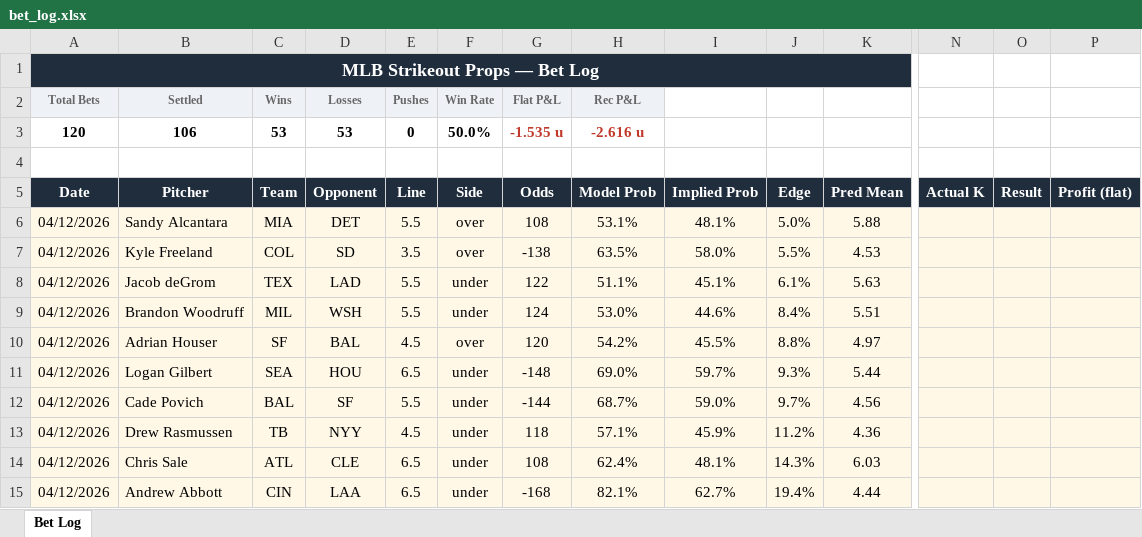
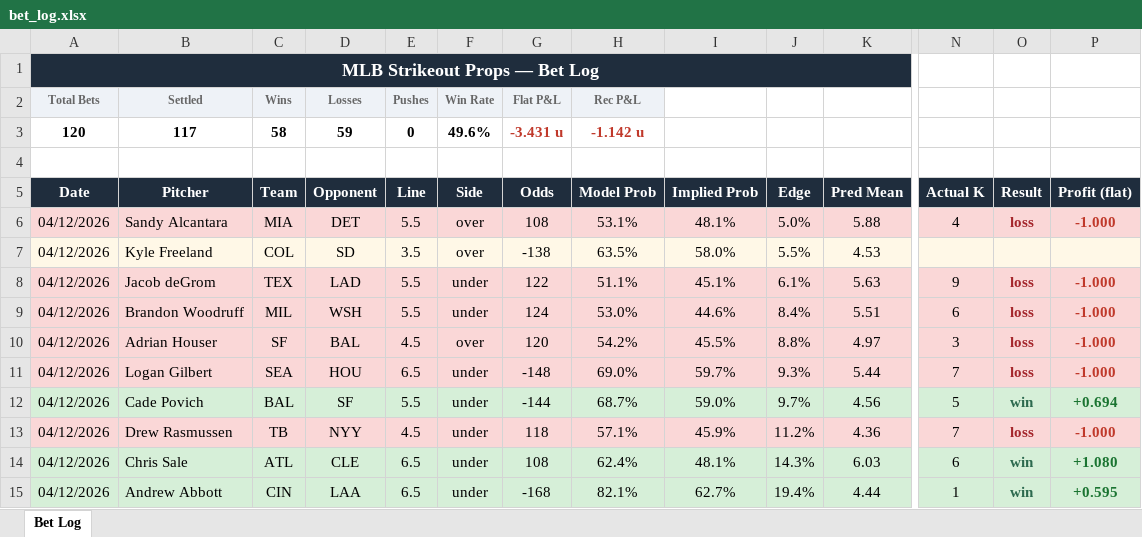
Before and after one commit to andrewrust04-blip/mlb-betting-model, an Excel workbook: bet_log.xlsx, sheet Bet Log, drawn as a sheet; only a part is shown, gaps mark what is left out; values as stored, in another font and other column widths than the file's, no borders; the diff covers the shown part only; the diff names each change by its address in the sheet, - before the commit and + after, or states it on an @@ line.

```diff
--- a/bet_log.xlsx (sheet Bet Log)
+++ b/bet_log.xlsx (sheet Bet Log)
-B3 (Pitcher): 106
+B3 (Pitcher): 117
-C3 (Team): 53
+C3 (Team): 58
-D3 (Opponent): 53
+D3 (Opponent): 59
-F3 (Side): 50.0%
+F3 (Side): 49.6%
-G3 (Odds): -1.535 u
+G3 (Odds): -3.431 u
-H3 (Model Prob): -2.616 u
+H3 (Model Prob): -1.142 u
-A6:P6 fill: #FFF8E7
+A6:P6 fill: #FAD7D7
-N6 (Actual K): (empty)
+N6 (Actual K): 4
-O6 (Result): (empty)
+O6 (Result): loss
-P6 (Profit (flat)): (empty)
+P6 (Profit (flat)): -1.000
-A8:P11 fill: #FFF8E7
+A8:P11 fill: #FAD7D7
-N8 (Actual K): (empty)
+N8 (Actual K): 9
-O8:O11 (Result): (empty)
+O8:O11 (Result): loss
-P8:P11 (Profit (flat)): (empty)
+P8:P11 (Profit (flat)): -1.000
-N9 (Actual K): (empty)
+N9 (Actual K): 6
-N10 (Actual K): (empty)
+N10 (Actual K): 3
-N11 (Actual K): (empty)
+N11 (Actual K): 7
-A12:P12 fill: #FFF8E7
+A12:P12 fill: #D6EFD8
-N12 (Actual K): (empty)
+N12 (Actual K): 5
-O12 (Result): (empty)
+O12 (Result): win
-P12 (Profit (flat)): (empty)
+P12 (Profit (flat)): +0.694
-A13:P13 fill: #FFF8E7
+A13:P13 fill: #FAD7D7
-N13 (Actual K): (empty)
+N13 (Actual K): 7
-O13 (Result): (empty)
+O13 (Result): loss
-P13 (Profit (flat)): (empty)
+P13 (Profit (flat)): -1.000
-A14:P15 fill: #FFF8E7
+A14:P15 fill: #D6EFD8
-N14 (Actual K): (empty)
+N14 (Actual K): 6
-O14:O15 (Result): (empty)
+O14:O15 (Result): win
-P14 (Profit (flat)): (empty)
+P14 (Profit (flat)): +1.080
-N15 (Actual K): (empty)
+N15 (Actual K): 1
-P15 (Profit (flat)): (empty)
+P15 (Profit (flat)): +0.595
```
Also changed, not shown: 6 edited cells and cell formats elsewhere in this sheet, filtered_bets.xlsx, 7 other files.
